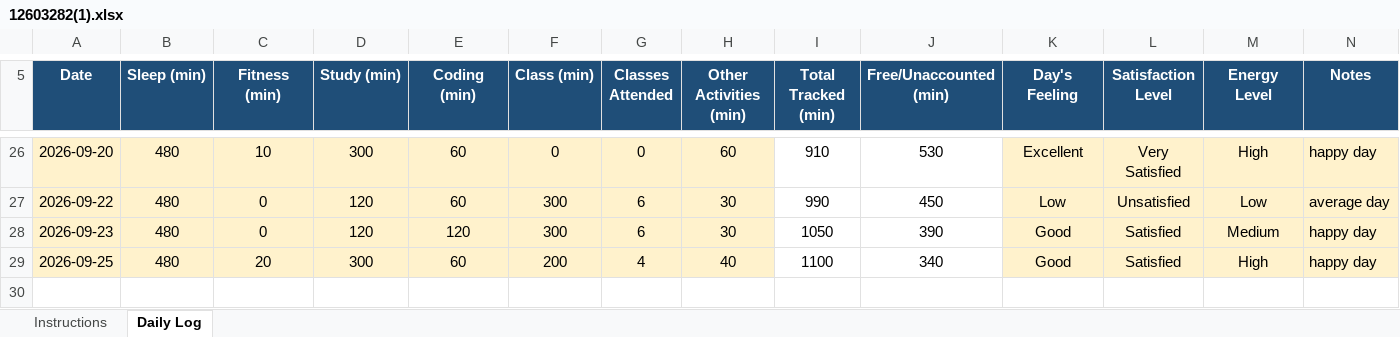
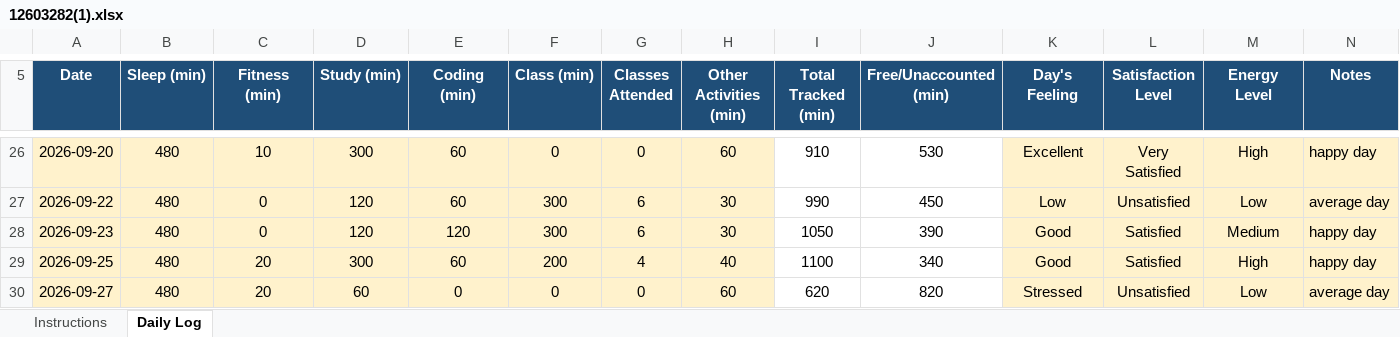
Before and after one commit to bagriapoonam8-hash/776, an Excel workbook: 12603282(1).xlsx, sheet Daily Log, drawn as a sheet; only a part is shown, gaps mark what is left out; values as stored, in another font and other column widths than the file's, no borders; conditional formats not drawn; the diff names each change by its address in the sheet, - before the commit and + after, or states it on an @@ line.

Commit message:
updated on 27-09-2026

```diff
--- a/12603282(1).xlsx (sheet Daily Log)
+++ b/12603282(1).xlsx (sheet Daily Log)
+row 30: 2026-09-27 | 480 | 20 | 60 | 0 | 0 | 0 | 60 | 620 | 820 | Stressed | Unsatisfied | Low | average day
```
